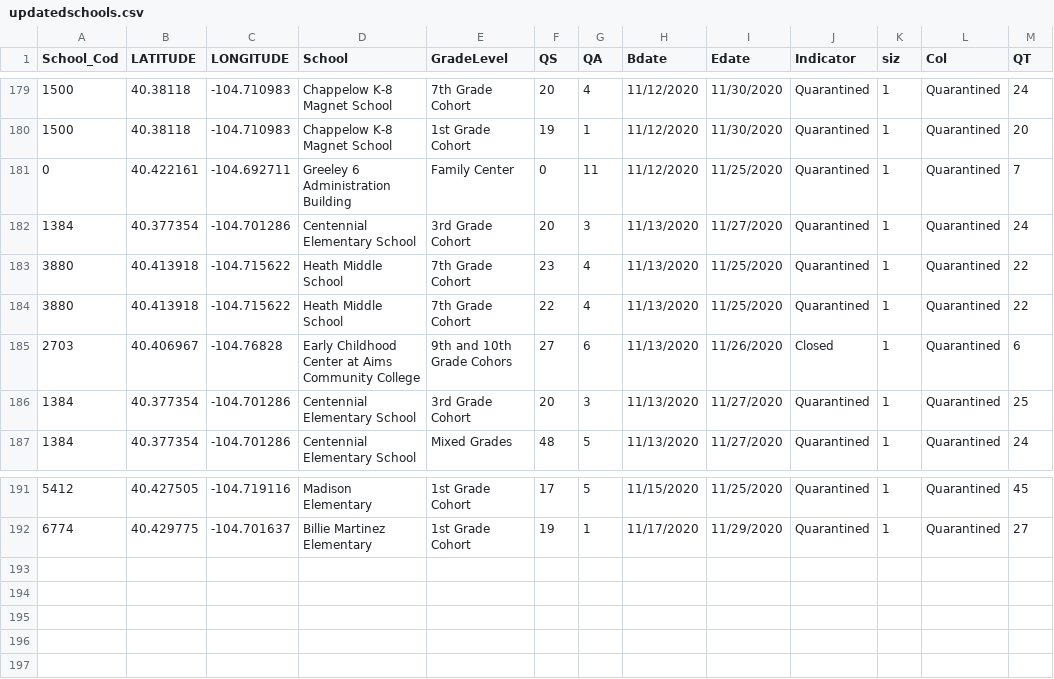
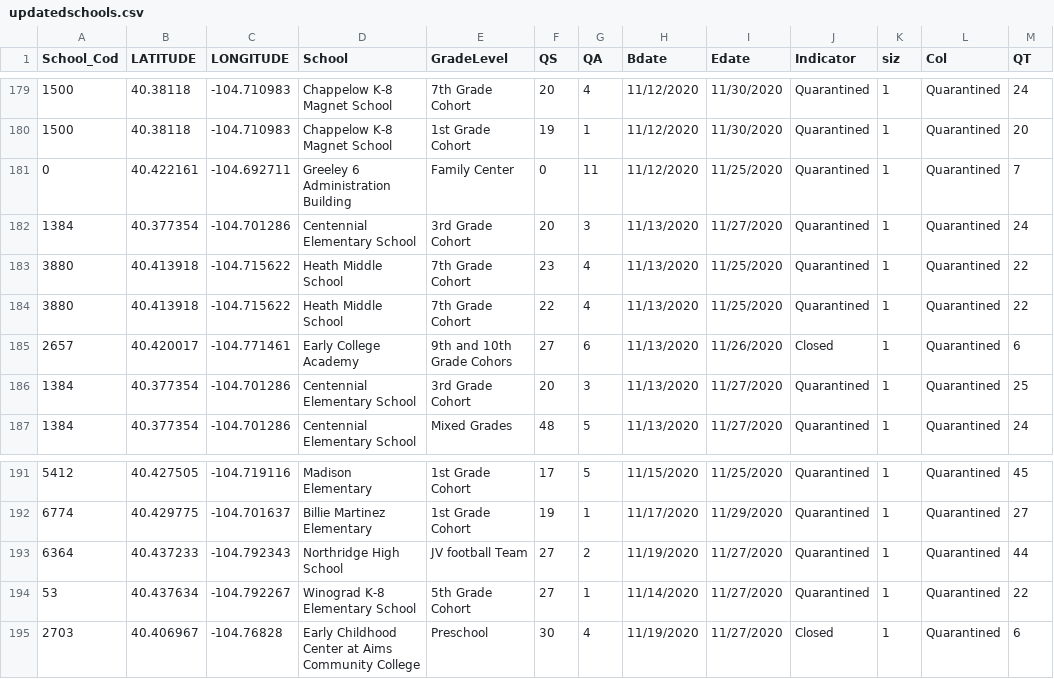
Before and after one commit to mjspann/district6, a CSV file: data/updatedschools.csv, drawn as a sheet; only a part is shown, gaps mark what is left out.

```diff
--- a/data/updatedschools.csv
+++ b/data/updatedschools.csv
@@ -184,3 +184,3 @@ School_Cod,LATITUDE,LONGITUDE,School,GradeLevel,QS,QA,Bdate,Edate,Indicator,siz,
 3880,40.413918,-104.715622,Heath Middle School,7th Grade Cohort,22,4,11/13/2020,11/25/2020,Quarantined,1,Quarantined,22
-2703,40.406967,-104.76828,Early Childhood Center at Aims Community College,9th and 10th Grade Cohors,27,6,11/13/2020,11/26/2020,Closed,1,Quarantined,6
+2657,40.420017,-104.771461,Early College Academy,9th and 10th Grade Cohors,27,6,11/13/2020,11/26/2020,Closed,1,Quarantined,6
 1384,40.377354,-104.701286,Centennial Elementary School,3rd  Grade Cohort,20,3,11/13/2020,11/27/2020,Quarantined,1,Quarantined,25
@@ -192 +192,4 @@ School_Cod,LATITUDE,LONGITUDE,School,GradeLevel,QS,QA,Bdate,Edate,Indicator,siz,
 6774,40.429775,-104.701637,Billie Martinez Elementary,1st  Grade Cohort,19,1,11/17/2020,11/29/2020,Quarantined,1,Quarantined,27
+6364,40.437233,-104.792343,Northridge High School,JV football Team,27,2,11/19/2020,11/27/2020,Quarantined,1,Quarantined,44
+53,40.437634,-104.792267,Winograd K-8 Elementary School,5th Grade Cohort,27,1,11/14/2020,11/27/2020,Quarantined,1,Quarantined,22
+2703,40.406967,-104.76828,Early Childhood Center at Aims Community College,Preschool,30,4,11/19/2020,11/27/2020,Closed,1,Quarantined,6
```
Also changed, not shown: data/daily_Q_num.csv.
